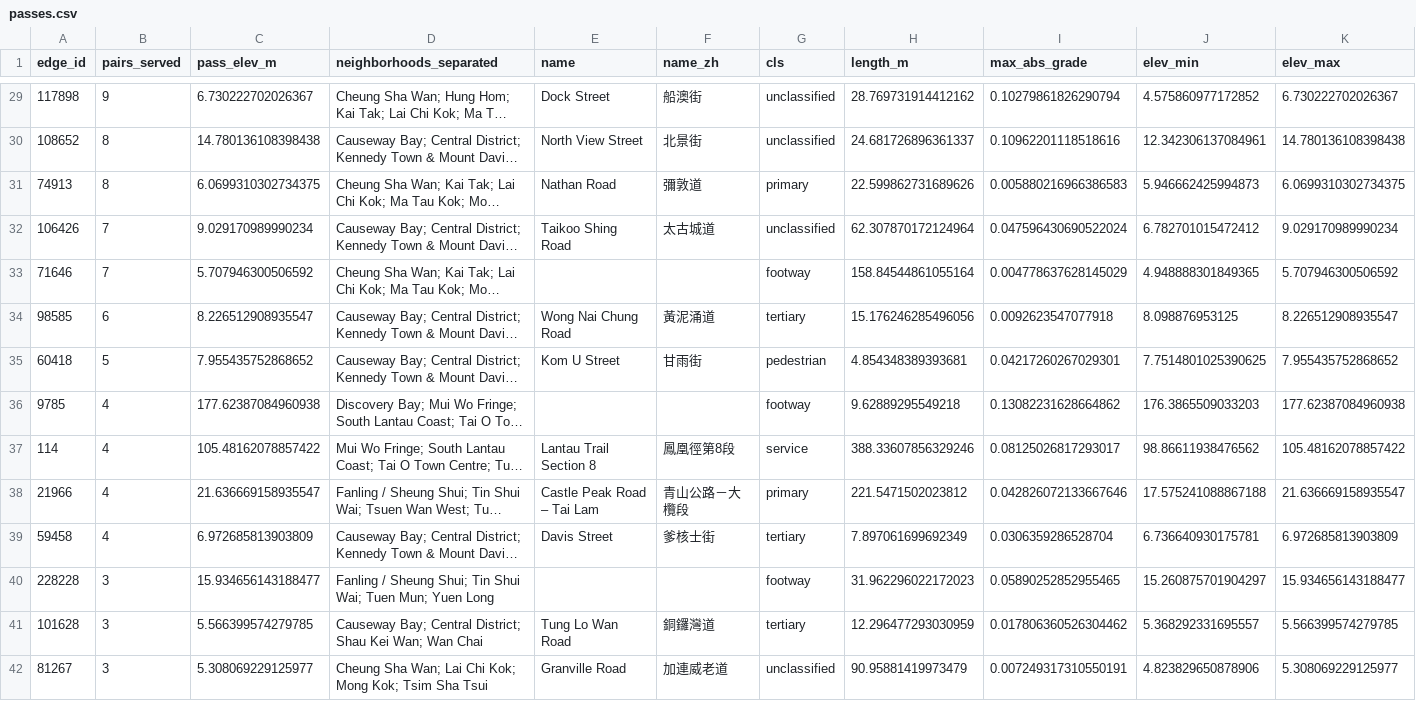
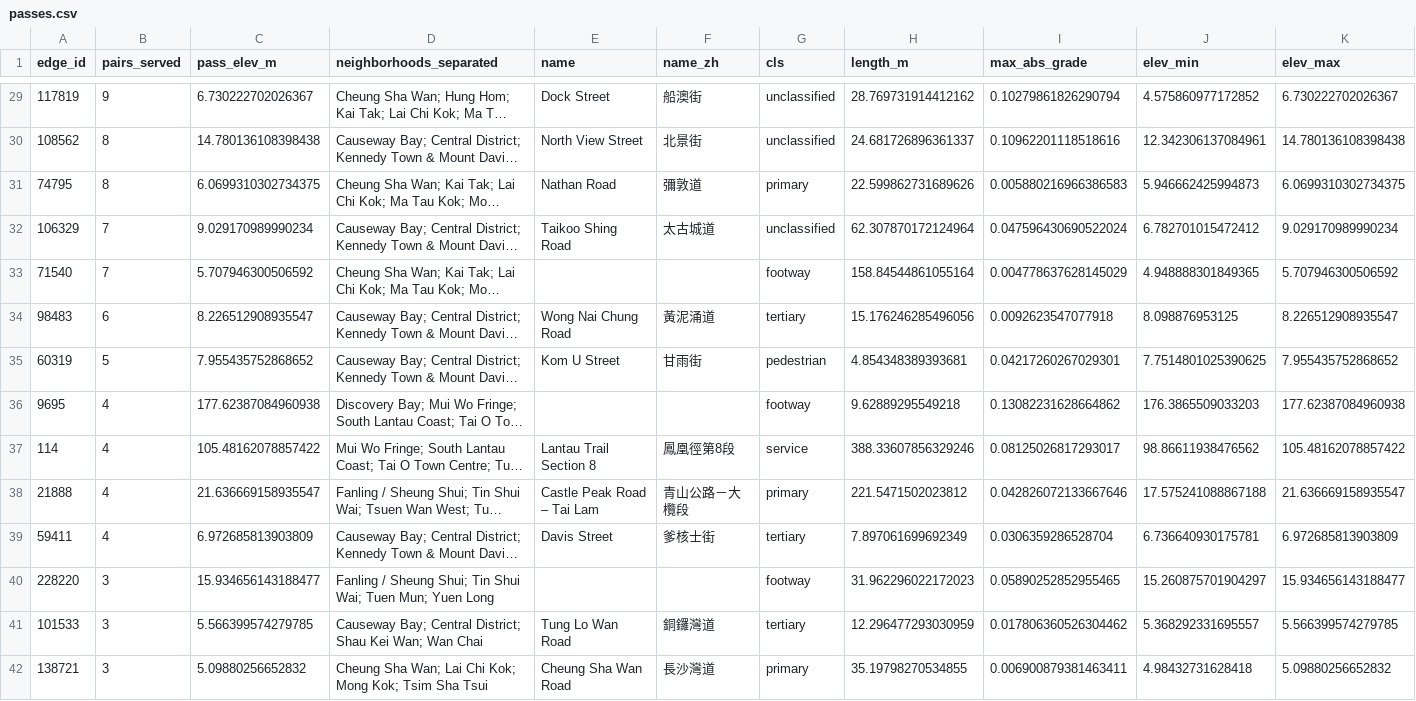
Before and after one commit to Xyrro/flattenhk, a CSV file: outputs/passes.csv, drawn as a sheet; only a part is shown, gaps mark what is left out; long unchanged cells end in …; removed rows and columns are numbered as before the commit, all else as after; rows hold the shown columns only; the diff covers the shown part only; the diff names each change by its address in the sheet, - before the commit and + after, or states it on an @@ line.

```diff
--- a/outputs/passes.csv
+++ b/outputs/passes.csv
-A29 (edge_id): 117898
+A29 (edge_id): 117819
-A30 (edge_id): 108652
+A30 (edge_id): 108562
-A31 (edge_id): 74913
+A31 (edge_id): 74795
-A32 (edge_id): 106426
+A32 (edge_id): 106329
-A33 (edge_id): 71646
+A33 (edge_id): 71540
-A34 (edge_id): 98585
+A34 (edge_id): 98483
-A35 (edge_id): 60418
+A35 (edge_id): 60319
-A36 (edge_id): 9785
+A36 (edge_id): 9695
-A38 (edge_id): 21966
+A38 (edge_id): 21888
-A39 (edge_id): 59458
+A39 (edge_id): 59411
-A40 (edge_id): 228228
+A40 (edge_id): 228220
-A41 (edge_id): 101628
+A41 (edge_id): 101533
-row 42: 81267 | 3 | 5.308069229125977 | Cheung Sha Wan; Lai Chi Kok; Mong Kok; Tsim Sha Tsui | Granville Road | 加連威老道 | unclassified | 90.95881419973479 | 0.007249317310550191 | 4.823829650878906 | 5.308069229125977
+row 42: 138721 | 3 | 5.09880256652832 | Cheung Sha Wan; Lai Chi Kok; Mong Kok; Tsim Sha Tsui | Cheung Sha Wan Road | 長沙灣道 | primary | 35.19798270534855 | 0.006900879381463411 | 4.98432731628418 | 5.09880256652832
```
Also changed, not shown: 3 added rows, 3 removed rows and 36 edited cells elsewhere in this file, outputs/barriers.csv, outputs/basin_passes.csv, 38 other files.
